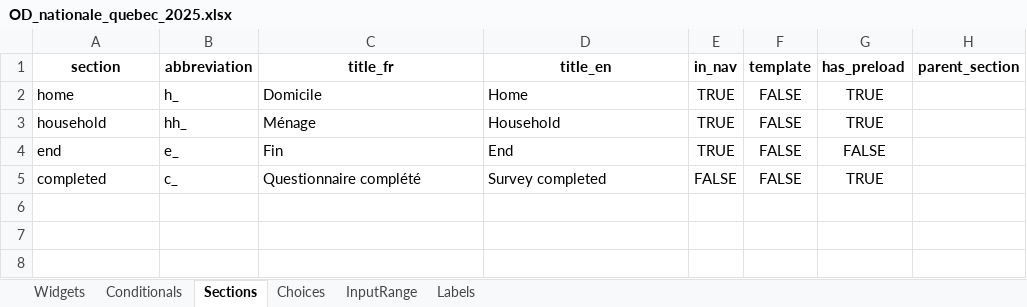
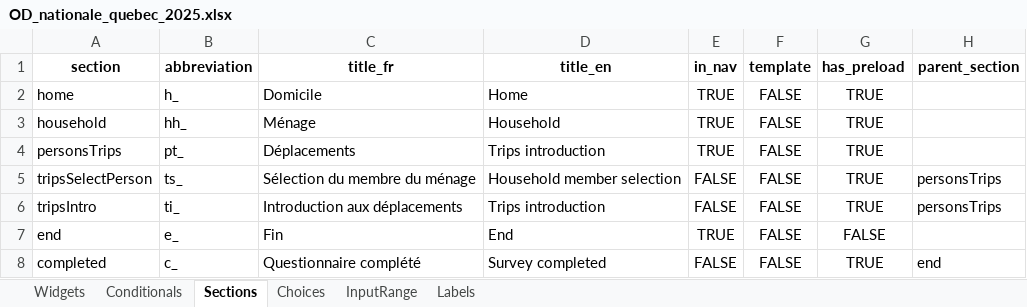
Before and after one commit to chairemobilite/od_nationale_quebec, an Excel workbook: survey/references/OD_nationale_quebec_2025.xlsx, sheet Sections, drawn as a sheet; values as stored, in another font and other column widths than the file's, no borders; addresses are those after the commit; the diff names each change by its address in the sheet, - before the commit and + after, or states it on an @@ line.

Commit message:
questionnaire: add `tripsSelectPersons and `tripsIntro` sections
fixes #6

Add the `tripsSelectPersons` and `tripsIntro` section widgets to the excel file
Run `yarn generateSurvey`
Copy and simplify the custom widgets from the od_nationale_2024 survey
Adapt the section configurations to have a repeated block with the new
sections in it

```diff
--- a/survey/references/OD_nationale_quebec_2025.xlsx (sheet Sections)
+++ b/survey/references/OD_nationale_quebec_2025.xlsx (sheet Sections)
+row 4: personsTrips | pt_ | Déplacements | Trips introduction | TRUE | FALSE | TRUE
+row 5: tripsSelectPerson | ts_ | Sélection du membre du ménage | Household member selection | FALSE | FALSE | TRUE | personsTrips
+row 6: tripsIntro | ti_ | Introduction aux déplacements | Trips introduction | FALSE | FALSE | TRUE | personsTrips
-H8 (parent_section): (empty)
+H8 (parent_section): end
```
Also changed, not shown: sheet Widgets, sheet Choices, sheet Conditionals, sheet Labels, formulas that keep their value, 33 other files.
